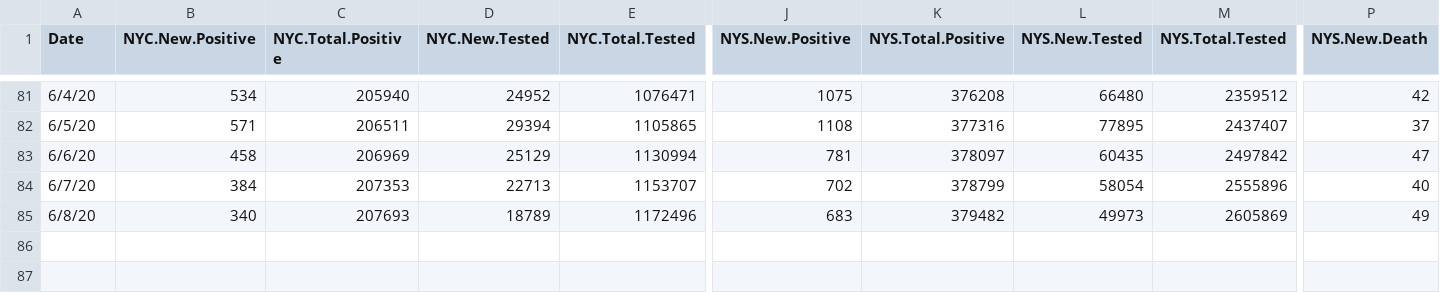
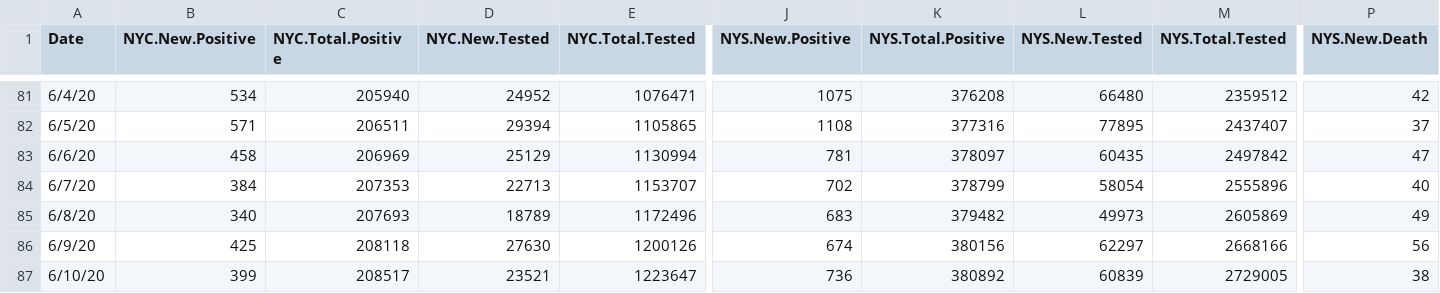
Before and after one commit to haidexs/COVID-19-NYS, a CSV file: NYS_dataset.csv, drawn as a sheet; only a part is shown, gaps mark what is left out; rows hold the shown columns only; the diff names each change by its address in the sheet, - before the commit and + after, or states it on an @@ line.

```diff
--- a/NYS_dataset.csv
+++ b/NYS_dataset.csv
+row 86: 6/9/20 | 425 | 208118 | 27630 | 1200126 | 674 | 380156 | 62297 | 2668166 | 56
+row 87: 6/10/20 | 399 | 208517 | 23521 | 1223647 | 736 | 380892 | 60839 | 2729005 | 38
```
Also changed, not shown: NYC_dataset.csv, 9 other files.
